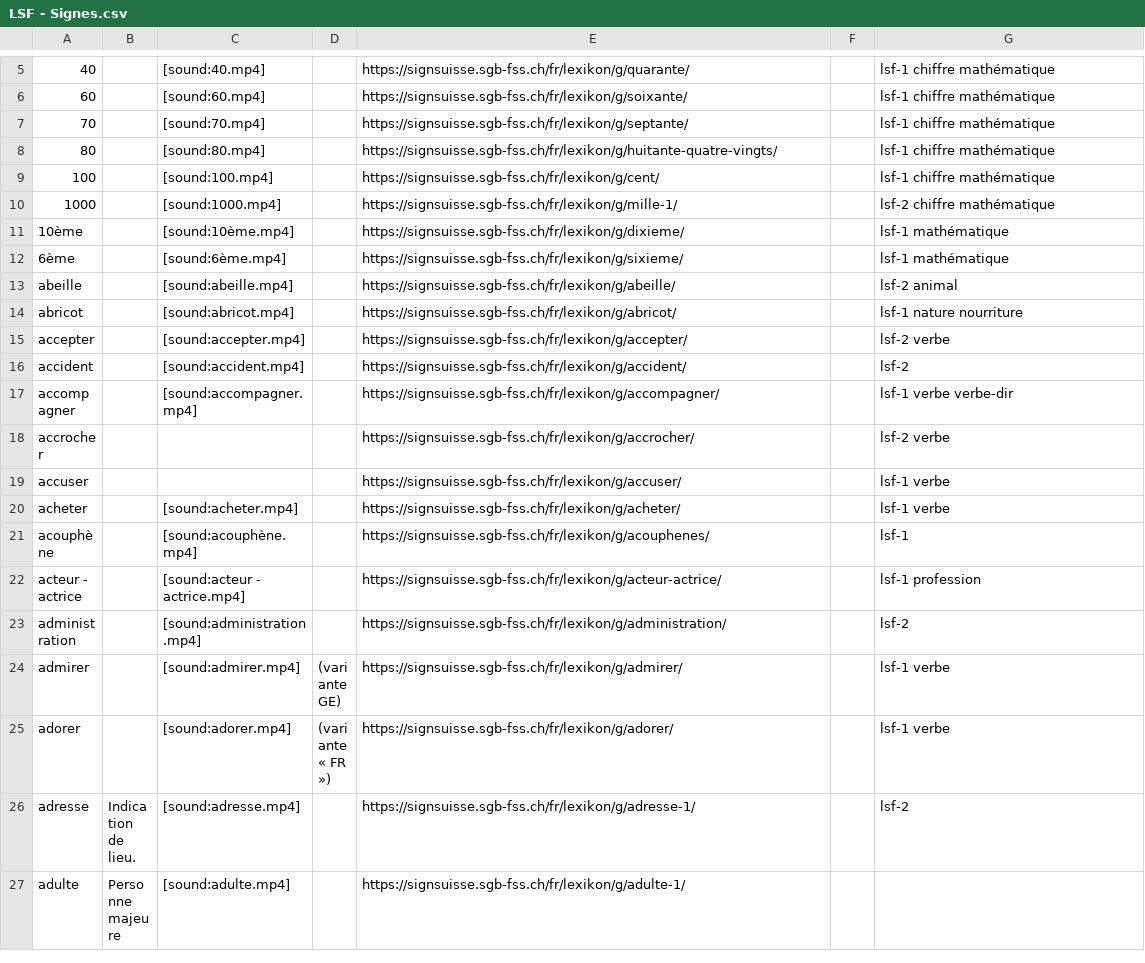
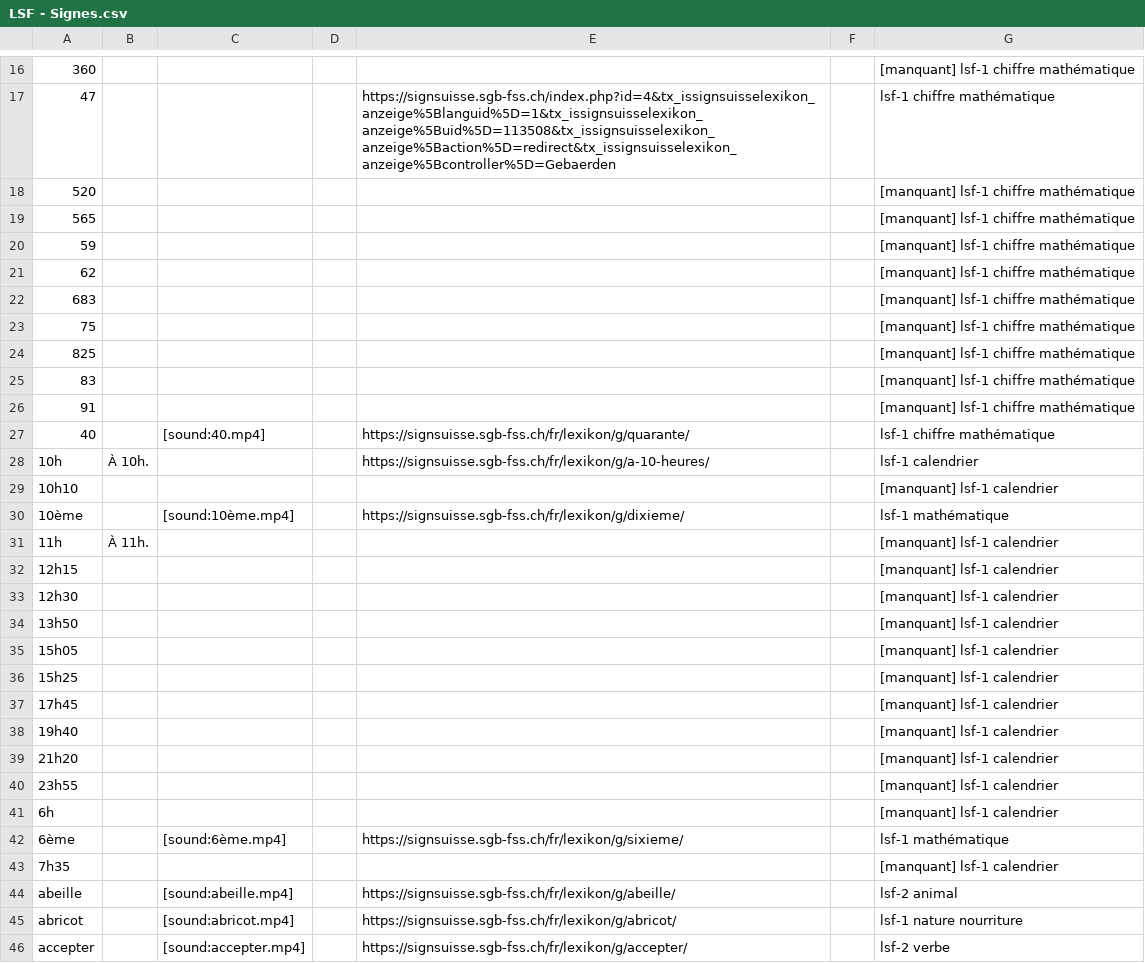
Before and after one commit to vichango/ressources-lsf, a CSV file: list/LSF - Signes.csv, drawn as a sheet; only a part is shown, gaps mark what is left out; the shorter side is filled out with more unchanged rows; the diff covers the shown part only.

Commit message:
Add script generating the Phrase list and a generated Phrase CSV file.

```diff
--- a/list/LSF - Signes.csv
+++ b/list/LSF - Signes.csv
@@ -5,9 +16,29 @@
+360,,,,,,[manquant] lsf-1 chiffre mathématique
+47,,,,https://signsuisse.sgb-fss.ch/index.php?id=4&tx_issignsuisselexikon_anzeige%5Blanguid%5D=1&tx_issignsuisselexikon_anzeige%5Buid%5D=113508&tx_issignsuisselexikon_anzeige%5Baction%5D=redirect&tx_issignsuisselexikon_anzeige%5Bcontroller%5D=Gebaerden,,lsf-1 chiffre mathématique
+520,,,,,,[manquant] lsf-1 chiffre mathématique
+565,,,,,,[manquant] lsf-1 chiffre mathématique
+59,,,,,,[manquant] lsf-1 chiffre mathématique
+62,,,,,,[manquant] lsf-1 chiffre mathématique
+683,,,,,,[manquant] lsf-1 chiffre mathématique
+75,,,,,,[manquant] lsf-1 chiffre mathématique
+825,,,,,,[manquant] lsf-1 chiffre mathématique
+83,,,,,,[manquant] lsf-1 chiffre mathématique
+91,,,,,,[manquant] lsf-1 chiffre mathématique
 40,,[sound:40.mp4],,https://signsuisse.sgb-fss.ch/fr/lexikon/g/quarante/,,lsf-1 chiffre mathématique
-60,,[sound:60.mp4],,https://signsuisse.sgb-fss.ch/fr/lexikon/g/soixante/,,lsf-1 chiffre mathématique
-70,,[sound:70.mp4],,https://signsuisse.sgb-fss.ch/fr/lexikon/g/septante/,,lsf-1 chiffre mathématique
-80,,[sound:80.mp4],,https://signsuisse.sgb-fss.ch/fr/lexikon/g/huitante-quatre-vingts/,,lsf-1 chiffre mathématique
-100,,[sound:100.mp4],,https://signsuisse.sgb-fss.ch/fr/lexikon/g/cent/,,lsf-1 chiffre mathématique
-1000,,[sound:1000.mp4],,https://signsuisse.sgb-fss.ch/fr/lexikon/g/mille-1/,,lsf-2 chiffre mathématique
+10h,À 10h.,,,https://signsuisse.sgb-fss.ch/fr/lexikon/g/a-10-heures/,,lsf-1 calendrier
+10h10,,,,,,[manquant] lsf-1 calendrier
 10ème,,[sound:10ème.mp4],,https://signsuisse.sgb-fss.ch/fr/lexikon/g/dixieme/,,lsf-1 mathématique
+11h,À 11h.,,,,,[manquant] lsf-1 calendrier
+12h15,,,,,,[manquant] lsf-1 calendrier
+12h30,,,,,,[manquant] lsf-1 calendrier
+13h50,,,,,,[manquant] lsf-1 calendrier
+15h05,,,,,,[manquant] lsf-1 calendrier
+15h25,,,,,,[manquant] lsf-1 calendrier
+17h45,,,,,,[manquant] lsf-1 calendrier
+19h40,,,,,,[manquant] lsf-1 calendrier
+21h20,,,,,,[manquant] lsf-1 calendrier
+23h55,,,,,,[manquant] lsf-1 calendrier
+6h,,,,,,[manquant] lsf-1 calendrier
 6ème,,[sound:6ème.mp4],,https://signsuisse.sgb-fss.ch/fr/lexikon/g/sixieme/,,lsf-1 mathématique
+7h35,,,,,,[manquant] lsf-1 calendrier
 abeille,,[sound:abeille.mp4],,https://signsuisse.sgb-fss.ch/fr/lexikon/g/abeille/,,lsf-2 animal
```
Also changed, not shown: 14 added rows, 1 removed row and 3 edited cells elsewhere in this file, list/LSF - Phrases.csv, 2 other files.
